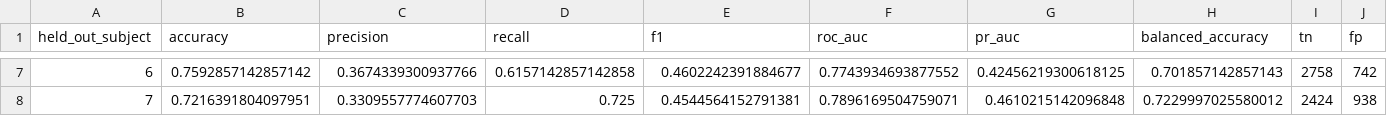
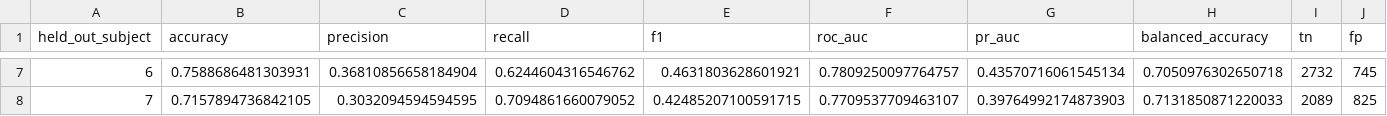
Before and after one commit to ZiadElsisi/eeg-p300-recognition-assessment, a CSV file: results/loso/loso_fold_metrics.csv, drawn as a sheet; only a part is shown, gaps mark what is left out; the diff covers the shown part only; the diff names each change by its address in the sheet, - before the commit and + after, or states it on an @@ line.

```diff
--- a/results/loso/loso_fold_metrics.csv
+++ b/results/loso/loso_fold_metrics.csv
-B7 (accuracy): 0.7592857142857142
+B7 (accuracy): 0.7588686481303931
-C7 (precision): 0.3674339300937766
+C7 (precision): 0.36810856658184904
-D7 (recall): 0.6157142857142858
+D7 (recall): 0.6244604316546762
-E7 (f1): 0.4602242391884677
+E7 (f1): 0.4631803628601921
-F7 (roc_auc): 0.7743934693877552
+F7 (roc_auc): 0.7809250097764757
-G7 (pr_auc): 0.42456219300618125
+G7 (pr_auc): 0.43570716061545134
-H7 (balanced_accuracy): 0.701857142857143
+H7 (balanced_accuracy): 0.7050976302650718
-I7 (tn): 2758
+I7 (tn): 2732
-J7 (fp): 742
+J7 (fp): 745
-B8 (accuracy): 0.7216391804097951
+B8 (accuracy): 0.7157894736842105
-C8 (precision): 0.3309557774607703
+C8 (precision): 0.3032094594594595
-D8 (recall): 0.725
+D8 (recall): 0.7094861660079052
-E8 (f1): 0.4544564152791381
+E8 (f1): 0.42485207100591715
-F8 (roc_auc): 0.7896169504759071
+F8 (roc_auc): 0.7709537709463107
-G8 (pr_auc): 0.4610215142096848
+G8 (pr_auc): 0.39764992174873903
-H8 (balanced_accuracy): 0.7229997025580012
+H8 (balanced_accuracy): 0.7131850871220033
-I8 (tn): 2424
+I8 (tn): 2089
-J8 (fp): 938
+J8 (fp): 825
```
Also changed, not shown: 69 edited cells elsewhere in this file, results/loso/loso_summary.csv, 5 other files.
